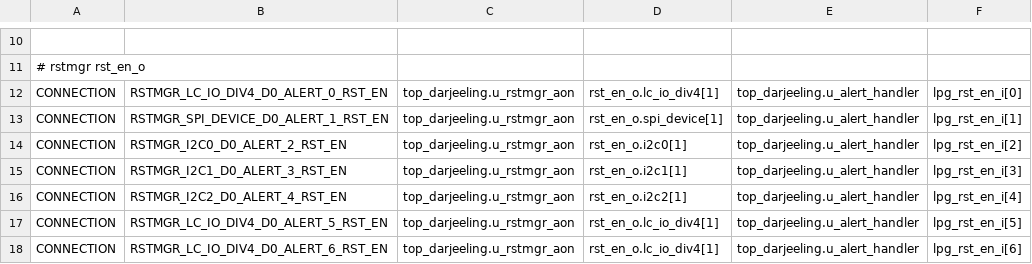
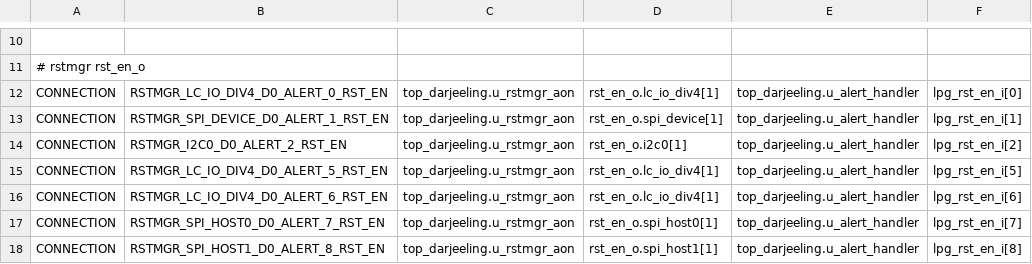
Before and after one commit to dbeitel-opentitan/opentitan, a CSV file: hw/top_darjeeling/formal/conn_csvs/rstmgr_rst_en.csv, drawn as a sheet; only a part is shown, gaps mark what is left out; the shorter side is filled out with more unchanged rows.

```diff
--- a/hw/top_darjeeling/formal/conn_csvs/rstmgr_rst_en.csv
+++ b/hw/top_darjeeling/formal/conn_csvs/rstmgr_rst_en.csv
@@ -14,4 +14,2 @@ CONNECTION, RSTMGR_SPI_DEVICE_D0_ALERT_1_RST_EN, top_darjeeling.u_rstmgr_aon, rs
 CONNECTION, RSTMGR_I2C0_D0_ALERT_2_RST_EN, top_darjeeling.u_rstmgr_aon, rst_en_o.i2c0[1], top_darjeeling.u_alert_handler, lpg_rst_en_i[2]
-CONNECTION, RSTMGR_I2C1_D0_ALERT_3_RST_EN, top_darjeeling.u_rstmgr_aon, rst_en_o.i2c1[1], top_darjeeling.u_alert_handler, lpg_rst_en_i[3]
-CONNECTION, RSTMGR_I2C2_D0_ALERT_4_RST_EN, top_darjeeling.u_rstmgr_aon, rst_en_o.i2c2[1], top_darjeeling.u_alert_handler, lpg_rst_en_i[4]
 CONNECTION, RSTMGR_LC_IO_DIV4_D0_ALERT_5_RST_EN, top_darjeeling.u_rstmgr_aon, rst_en_o.lc_io_div4[1], top_darjeeling.u_alert_handler, lpg_rst_en_i[5]
```
Also changed, not shown: hw/top_darjeeling/formal/conn_csvs/clkmgr_peri.csv, hw/top_darjeeling/formal/conn_csvs/rstmgr_resets_o.csv, 13 other files.
